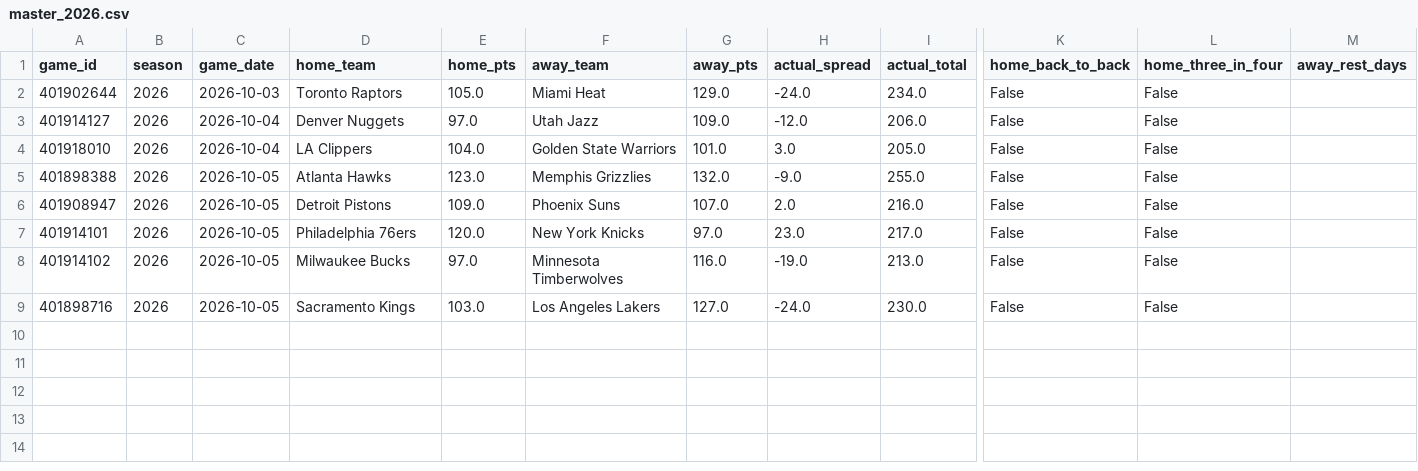
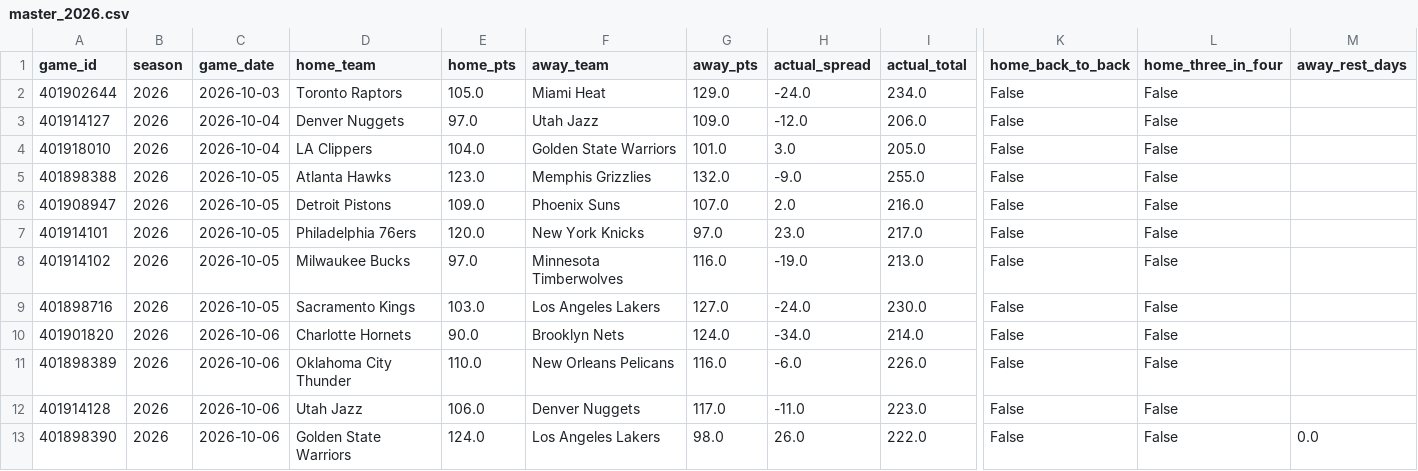
Before and after one commit to bigtyme2k3/Nba-model, a CSV file: data/processed/master_2026.csv, drawn as a sheet; only a part is shown, gaps mark what is left out; rows hold the shown columns only; the diff names each change by its address in the sheet, - before the commit and + after, or states it on an @@ line.

```diff
--- a/data/processed/master_2026.csv
+++ b/data/processed/master_2026.csv
+row 10: 401901820 | 2026 | 2026-10-06 | Charlotte Hornets | 90.0 | Brooklyn Nets | 124.0 | -34.0 | 214.0 | False | False
+row 11: 401898389 | 2026 | 2026-10-06 | Oklahoma City Thunder | 110.0 | New Orleans Pelicans | 116.0 | -6.0 | 226.0 | False | False
+row 12: 401914128 | 2026 | 2026-10-06 | Utah Jazz | 106.0 | Denver Nuggets | 117.0 | -11.0 | 223.0 | False | False
+row 13: 401898390 | 2026 | 2026-10-06 | Golden State Warriors | 124.0 | Los Angeles Lakers | 98.0 | 26.0 | 222.0 | False | False | 0.0
```
Also changed, not shown: data/raw/hoopr_games_2026.csv, data/raw/hoopr_games_master.csv, 19 other files.
